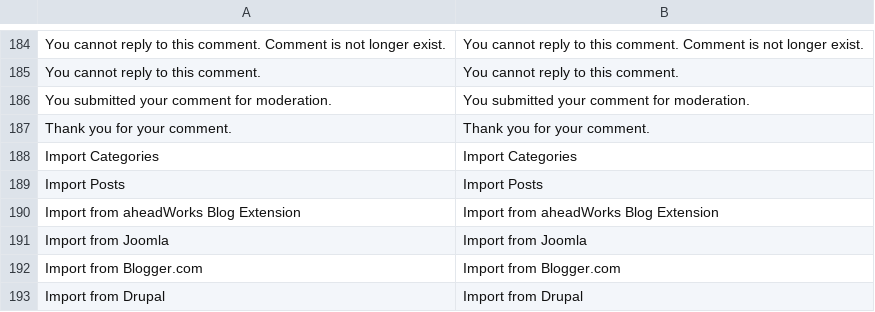
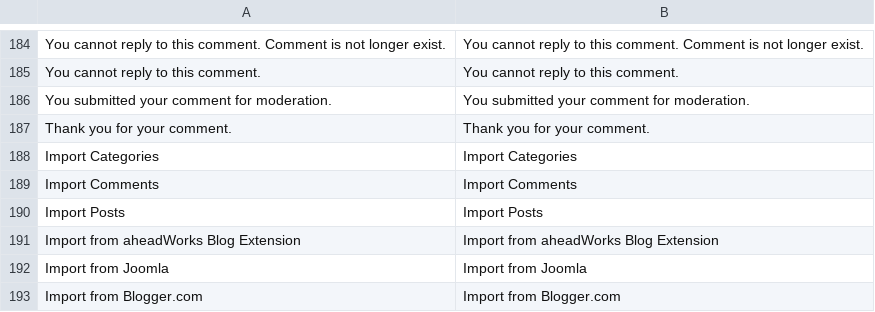
Before and after one commit to magefan/module-blog, a CSV file: i18n/en_US.csv, drawn as a sheet; only a part is shown, gaps mark what is left out; the shorter side is filled out with more unchanged rows; the diff names each change by its address in the sheet, - before the commit and + after, or states it on an @@ line.

```diff
--- a/i18n/en_US.csv
+++ b/i18n/en_US.csv
+row 189: Import Comments | Import Comments
```
Also changed, not shown: i18n/es_ES.csv, i18n/fr_FR.csv, 11 other files.
